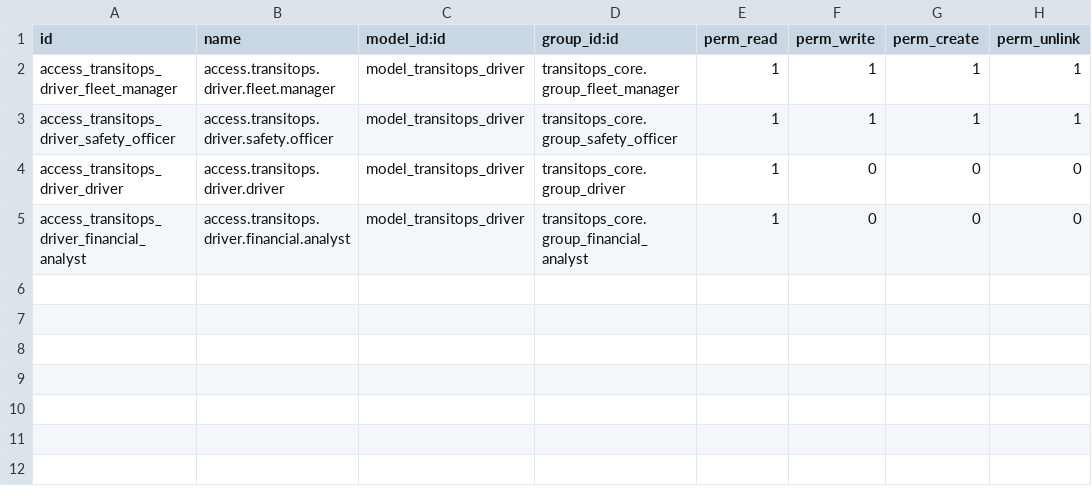
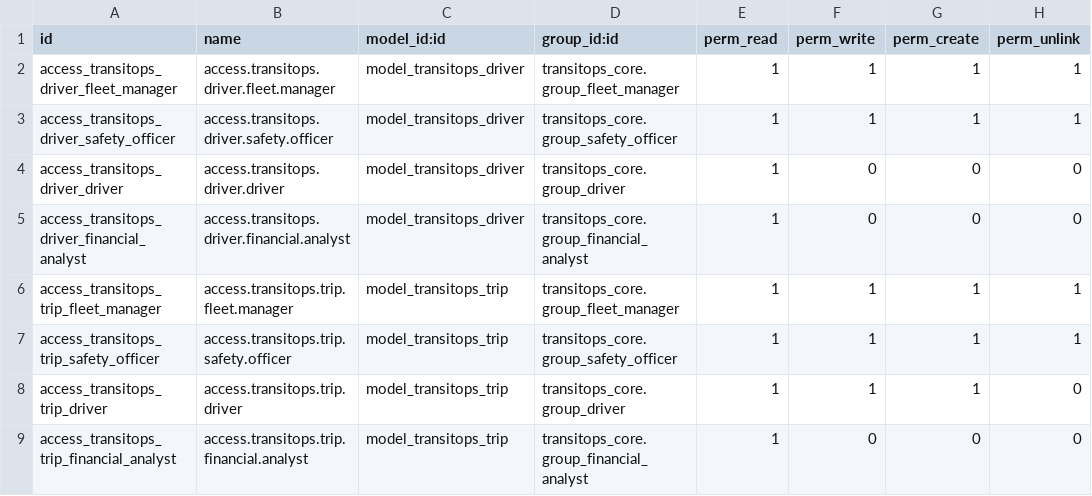
Before and after one commit to Dhara-304TechPioneer/TransitOps-Smart-Transport-Operations-Platform, a CSV file: transitops/addons/transitops_fleet/security/ir.model.access.csv, drawn as a sheet; the diff names each change by its address in the sheet, - before the commit and + after, or states it on an @@ line.

Commit message:
Finalize transitops_fleet module and fix manifest

```diff
--- a/transitops/addons/transitops_fleet/security/ir.model.access.csv
+++ b/transitops/addons/transitops_fleet/security/ir.model.access.csv
+row 6: access_transitops_trip_fleet_manager | access.transitops.trip.fleet.manager | model_transitops_trip | transitops_core.group_fleet_manager | 1 | 1 | 1 | 1
+row 7: access_transitops_trip_safety_officer | access.transitops.trip.safety.officer | model_transitops_trip | transitops_core.group_safety_officer | 1 | 1 | 1 | 1
+row 8: access_transitops_trip_driver | access.transitops.trip.driver | model_transitops_trip | transitops_core.group_driver | 1 | 1 | 1 | 0
+row 9: access_transitops_trip_financial_analyst | access.transitops.trip.financial.analyst | model_transitops_trip | transitops_core.group_financial_analyst | 1 | 0 | 0 | 0
```
Also changed, not shown: 6 other files.
